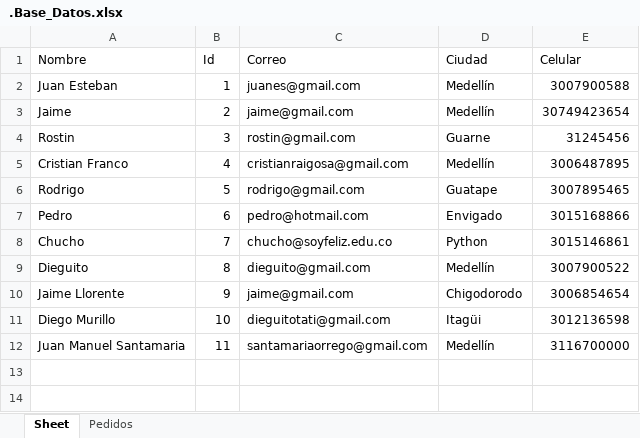
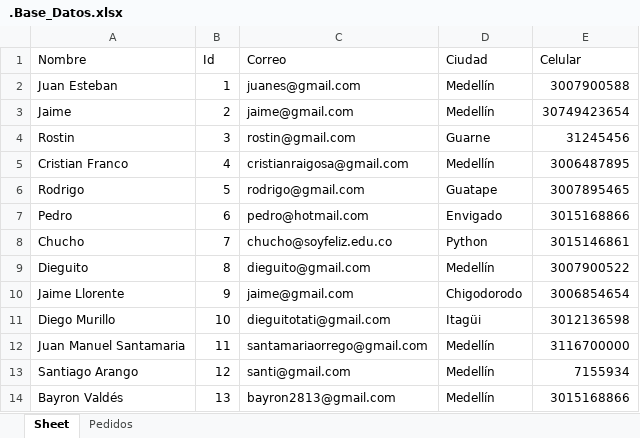
Before and after one commit to JevDev2304/Algordanza_Procesos, an Excel workbook: .Base_Datos.xlsx, sheet Sheet, drawn as a sheet; values as stored, in another font and other column widths than the file's, no borders; the diff names each change by its address in the sheet, - before the commit and + after, or states it on an @@ line.

```diff
--- a/.Base_Datos.xlsx (sheet Sheet)
+++ b/.Base_Datos.xlsx (sheet Sheet)
+row 13: Santiago Arango | 12 | santi@gmail.com | Medellín | 7155934
+row 14: Bayron Valdés | 13 | bayron2813@gmail.com | Medellín | 3015168866
```
Also changed, not shown: sheet Pedidos, Editable.xlsx, 1 other file.
